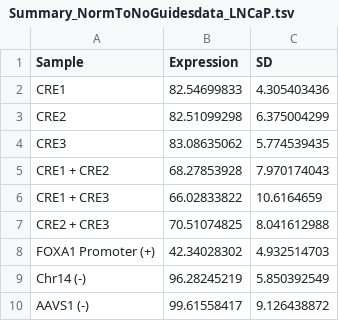
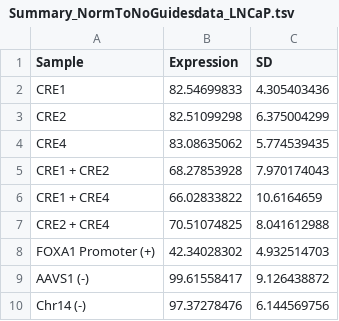
Before and after one commit to LupienLab/Zhou_FOXA1_ncomm_2020, a TSV file: results/20181009_crispr-deletion/Summary_NormToNoGuidesdata_LNCaP.tsv, drawn as a sheet.

```diff
--- a/results/20181009_crispr-deletion/Summary_NormToNoGuidesdata_LNCaP.tsv
+++ b/results/20181009_crispr-deletion/Summary_NormToNoGuidesdata_LNCaP.tsv
@@ -3,8 +3,8 @@ CRE1	82.54699833	4.305403436
 CRE2	82.51099298	6.375004299
-CRE3	83.08635062	5.774539435
+CRE4	83.08635062	5.774539435
 CRE1 + CRE2	68.27853928	7.970174043
-CRE1 + CRE3	66.02833822	10.6164659
-CRE2 + CRE3	70.51074825	8.041612988
+CRE1 + CRE4	66.02833822	10.6164659
+CRE2 + CRE4	70.51074825	8.041612988
 FOXA1 Promoter (+)	42.34028302	4.932514703
-Chr14 (-)	96.28245219	5.850392549
 AAVS1 (-)	99.61558417	9.126438872
+Chr14 (-)	97.37278476	6.144569756
```
Also changed, not shown: results/20181009_crispr-deletion/FOXA1_LNCAP_Cas9_NormToNoGuideControl.tsv.
